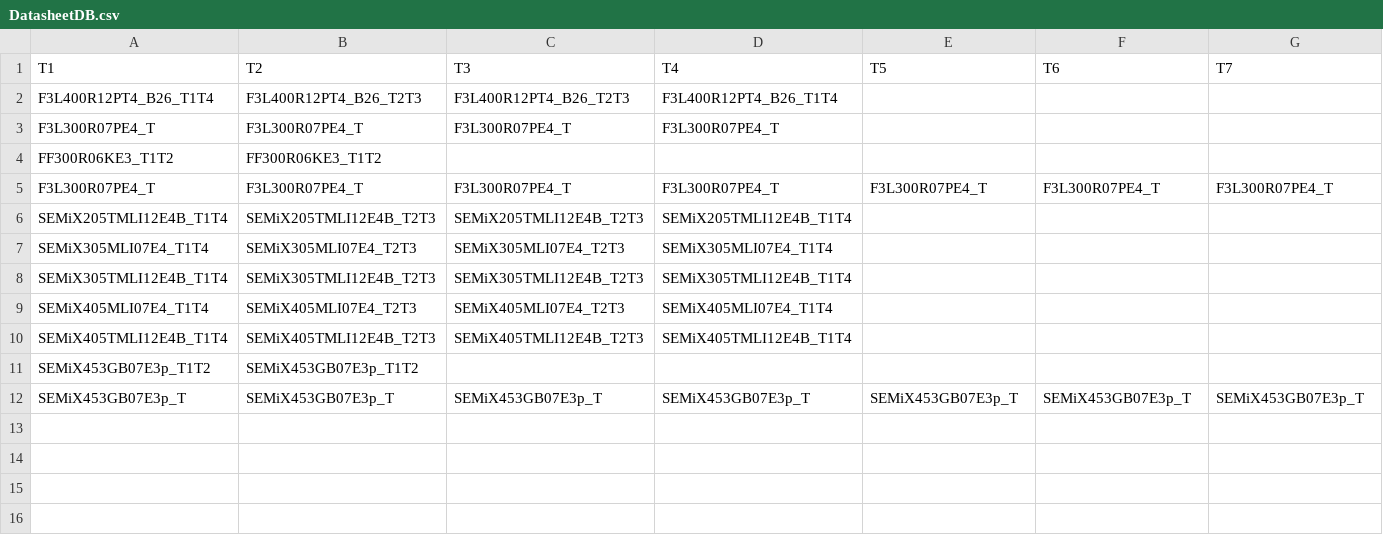
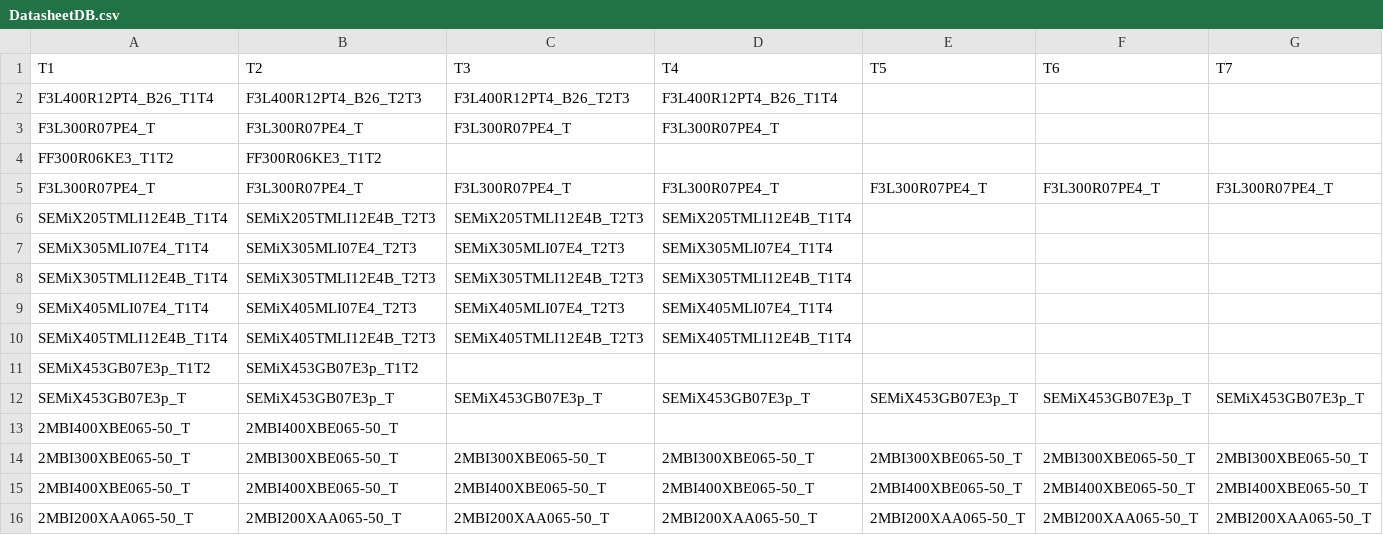
Before and after one commit to upb-lea/ConverterSweepStore, a CSV file: PythonGeckoApp/PythonGecko/calc/Thermal/DatasheetDB.csv, drawn as a sheet; only a part is shown; rows hold the shown columns only; the diff names each change by its address in the sheet, - before the commit and + after, or states it on an @@ line.

Commit message:
Change in thermal model

```diff
--- a/PythonGeckoApp/PythonGecko/calc/Thermal/DatasheetDB.csv
+++ b/PythonGeckoApp/PythonGecko/calc/Thermal/DatasheetDB.csv
+row 13: 2MBI400XBE065-50_T | 2MBI400XBE065-50_T
+row 14: 2MBI300XBE065-50_T | 2MBI300XBE065-50_T | 2MBI300XBE065-50_T | 2MBI300XBE065-50_T | 2MBI300XBE065-50_T | 2MBI300XBE065-50_T | 2MBI300XBE065-50_T
+row 15: 2MBI400XBE065-50_T | 2MBI400XBE065-50_T | 2MBI400XBE065-50_T | 2MBI400XBE065-50_T | 2MBI400XBE065-50_T | 2MBI400XBE065-50_T | 2MBI400XBE065-50_T
+row 16: 2MBI200XAA065-50_T | 2MBI200XAA065-50_T | 2MBI200XAA065-50_T | 2MBI200XAA065-50_T | 2MBI200XAA065-50_T | 2MBI200XAA065-50_T | 2MBI200XAA065-50_T
```
Also changed, not shown: PythonGeckoApp/PythonGecko/calc/Thermal/params.csv, 25 other files.
